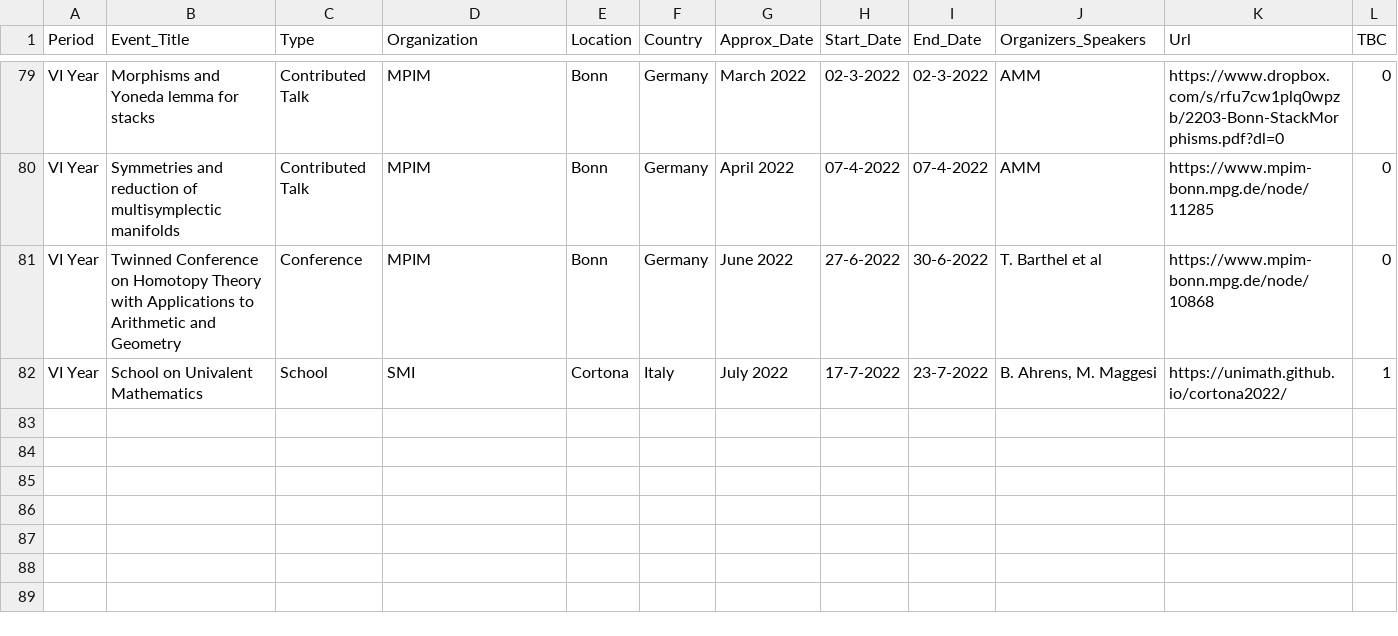
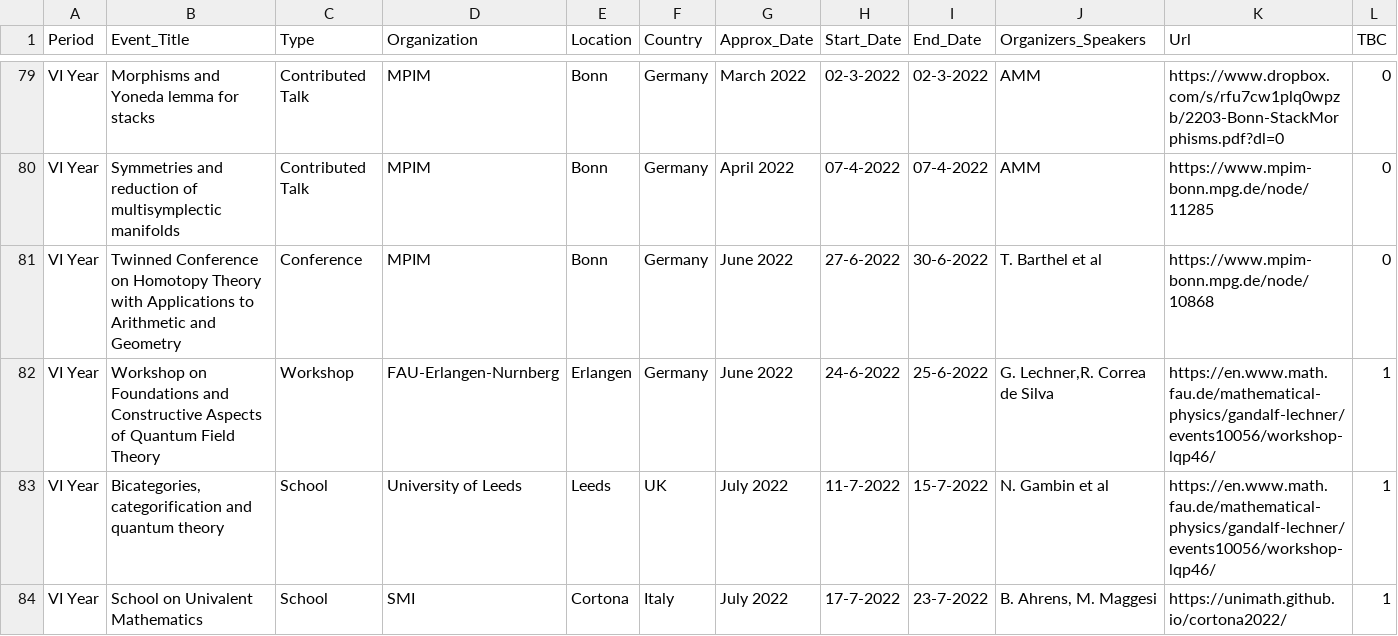
Before and after one commit to MasterToninus/MasterToninus.github.io, a CSV file: data/activities.csv, drawn as a sheet; only a part is shown, gaps mark what is left out; the diff names each change by its address in the sheet, - before the commit and + after, or states it on an @@ line.

Commit message:
Updated possible summer activities.

```diff
--- a/data/activities.csv
+++ b/data/activities.csv
+row 82: VI Year | Workshop on Foundations and Constructive Aspects of Quantum Field Theory | Workshop | FAU-Erlangen-Nurnberg | Erlangen | Germany | June 2022 | 24-6-2022 | 25-6-2022 | G. Lechner,R. Correa de Silva | https://en.www.math.fau.de/mathematical-physics/gandalf-lechner/events10056/workshop-lqp46/ | 1
+row 83: VI Year | Bicategories, categorification and quantum theory | School | University of Leeds | Leeds | UK | July 2022 | 11-7-2022 | 15-7-2022 | N. Gambin et al | https://en.www.math.fau.de/mathematical-physics/gandalf-lechner/events10056/workshop-lqp46/ | 1
```
